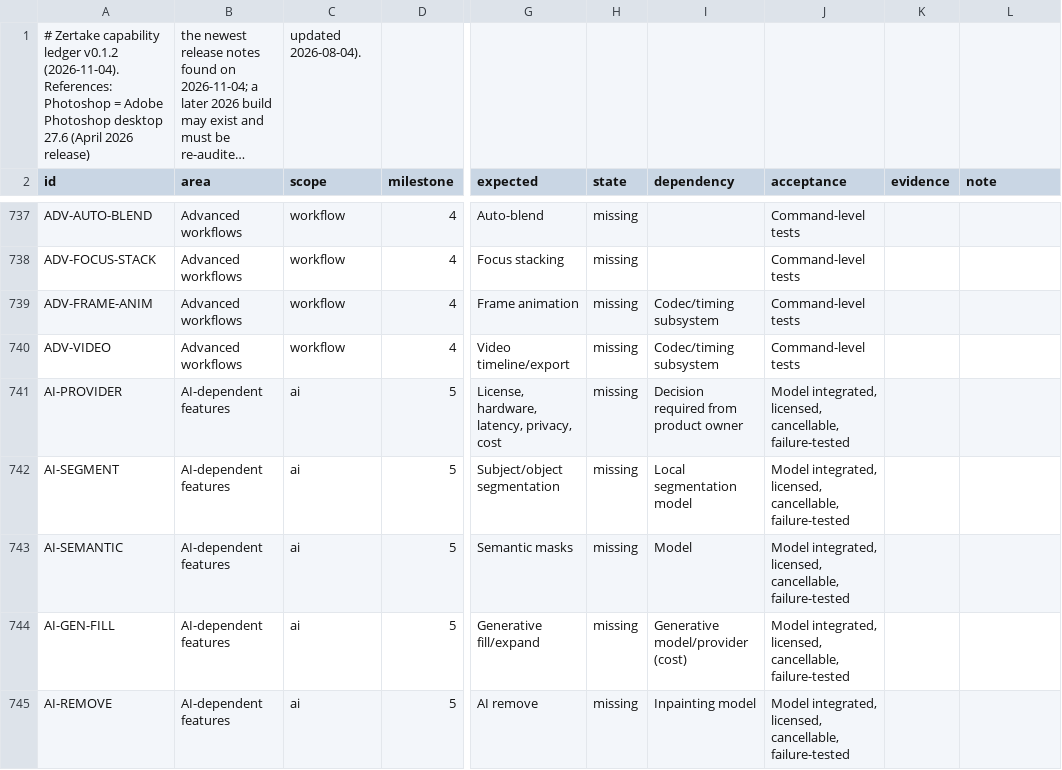
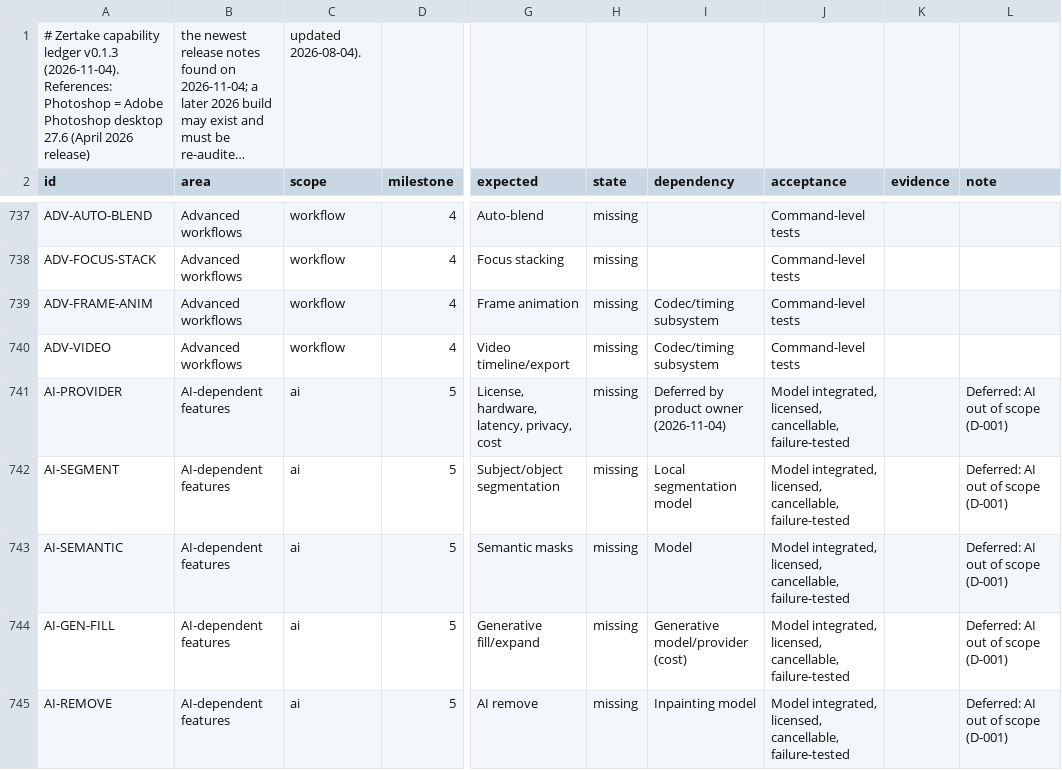
Before and after one commit to yoryibenitez24-blip/Creative, a CSV file: docs/CAPABILITY_LEDGER.csv, drawn as a sheet; only a part is shown, gaps mark what is left out; long unchanged cells end in …; the diff covers the shown part only; the diff names each change by its address in the sheet, - before the commit and + after, or states it on an @@ line.

```diff
--- a/docs/CAPABILITY_LEDGER.csv
+++ b/docs/CAPABILITY_LEDGER.csv
-A1 (id): …capability ledger v0.1.2 (2026-11-04). References:…
+A1 (id): …capability ledger v0.1.3 (2026-11-04). References:…
-I741 (dependency): Decision required from product owner
+I741 (dependency): Deferred by product owner (2026-11-04)
-L741:L745 (note): (empty)
+L741:L745 (note): Deferred: AI out of scope (D-001)
```
Also changed, not shown: 21 edited cells elsewhere in this file, 4 other files.
